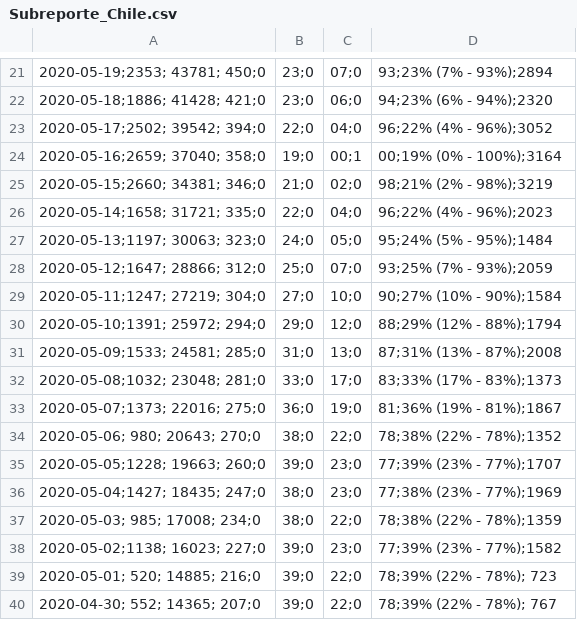
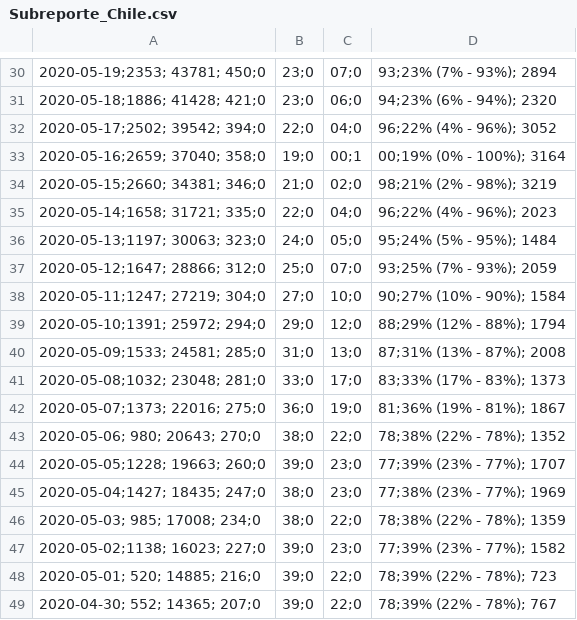
Before and after one commit to jorgeperezrojas/covid19-data, a CSV file: analisis/Subreporte/Subreporte_Chile.csv, drawn as a sheet; only a part is shown, gaps mark what is left out; the diff covers the shown part only.

```diff
--- a/analisis/Subreporte/Subreporte_Chile.csv
+++ b/analisis/Subreporte/Subreporte_Chile.csv
@@ -21,18 +30,18 @@
-2020-05-19;2353; 43781; 450;0,23;0,07;0,93;23% (7% - 93%);2894
-2020-05-18;1886; 41428; 421;0,23;0,06;0,94;23% (6% - 94%);2320
-2020-05-17;2502; 39542; 394;0,22;0,04;0,96;22% (4% - 96%);3052
-2020-05-16;2659; 37040; 358;0,19;0,00;1,00;19% (0% - 100%);3164
-2020-05-15;2660; 34381; 346;0,21;0,02;0,98;21% (2% - 98%);3219
-2020-05-14;1658; 31721; 335;0,22;0,04;0,96;22% (4% - 96%);2023
-2020-05-13;1197; 30063; 323;0,24;0,05;0,95;24% (5% - 95%);1484
-2020-05-12;1647; 28866; 312;0,25;0,07;0,93;25% (7% - 93%);2059
-2020-05-11;1247; 27219; 304;0,27;0,10;0,90;27% (10% - 90%);1584
-2020-05-10;1391; 25972; 294;0,29;0,12;0,88;29% (12% - 88%);1794
-2020-05-09;1533; 24581; 285;0,31;0,13;0,87;31% (13% - 87%);2008
-2020-05-08;1032; 23048; 281;0,33;0,17;0,83;33% (17% - 83%);1373
-2020-05-07;1373; 22016; 275;0,36;0,19;0,81;36% (19% - 81%);1867
-2020-05-06; 980; 20643; 270;0,38;0,22;0,78;38% (22% - 78%);1352
-2020-05-05;1228; 19663; 260;0,39;0,23;0,77;39% (23% - 77%);1707
-2020-05-04;1427; 18435; 247;0,38;0,23;0,77;38% (23% - 77%);1969
-2020-05-03; 985; 17008; 234;0,38;0,22;0,78;38% (22% - 78%);1359
-2020-05-02;1138; 16023; 227;0,39;0,23;0,77;39% (23% - 77%);1582
+2020-05-19;2353; 43781; 450;0,23;0,07;0,93;23% (7% - 93%); 2894
+2020-05-18;1886; 41428; 421;0,23;0,06;0,94;23% (6% - 94%); 2320
+2020-05-17;2502; 39542; 394;0,22;0,04;0,96;22% (4% - 96%); 3052
+2020-05-16;2659; 37040; 358;0,19;0,00;1,00;19% (0% - 100%); 3164
+2020-05-15;2660; 34381; 346;0,21;0,02;0,98;21% (2% - 98%); 3219
+2020-05-14;1658; 31721; 335;0,22;0,04;0,96;22% (4% - 96%); 2023
+2020-05-13;1197; 30063; 323;0,24;0,05;0,95;24% (5% - 95%); 1484
+2020-05-12;1647; 28866; 312;0,25;0,07;0,93;25% (7% - 93%); 2059
+2020-05-11;1247; 27219; 304;0,27;0,10;0,90;27% (10% - 90%); 1584
+2020-05-10;1391; 25972; 294;0,29;0,12;0,88;29% (12% - 88%); 1794
+2020-05-09;1533; 24581; 285;0,31;0,13;0,87;31% (13% - 87%); 2008
+2020-05-08;1032; 23048; 281;0,33;0,17;0,83;33% (17% - 83%); 1373
+2020-05-07;1373; 22016; 275;0,36;0,19;0,81;36% (19% - 81%); 1867
+2020-05-06; 980; 20643; 270;0,38;0,22;0,78;38% (22% - 78%); 1352
+2020-05-05;1228; 19663; 260;0,39;0,23;0,77;39% (23% - 77%); 1707
+2020-05-04;1427; 18435; 247;0,38;0,23;0,77;38% (23% - 77%); 1969
+2020-05-03; 985; 17008; 234;0,38;0,22;0,78;38% (22% - 78%); 1359
+2020-05-02;1138; 16023; 227;0,39;0,23;0,77;39% (23% - 77%); 1582
```
Also changed, not shown: 9 added rows and 19 edited cells elsewhere in this file, analisis/Letalidad/Letalidad_Chile.csv, analisis/Letalidad/Letalidad_regiones.csv, 45 other files.
